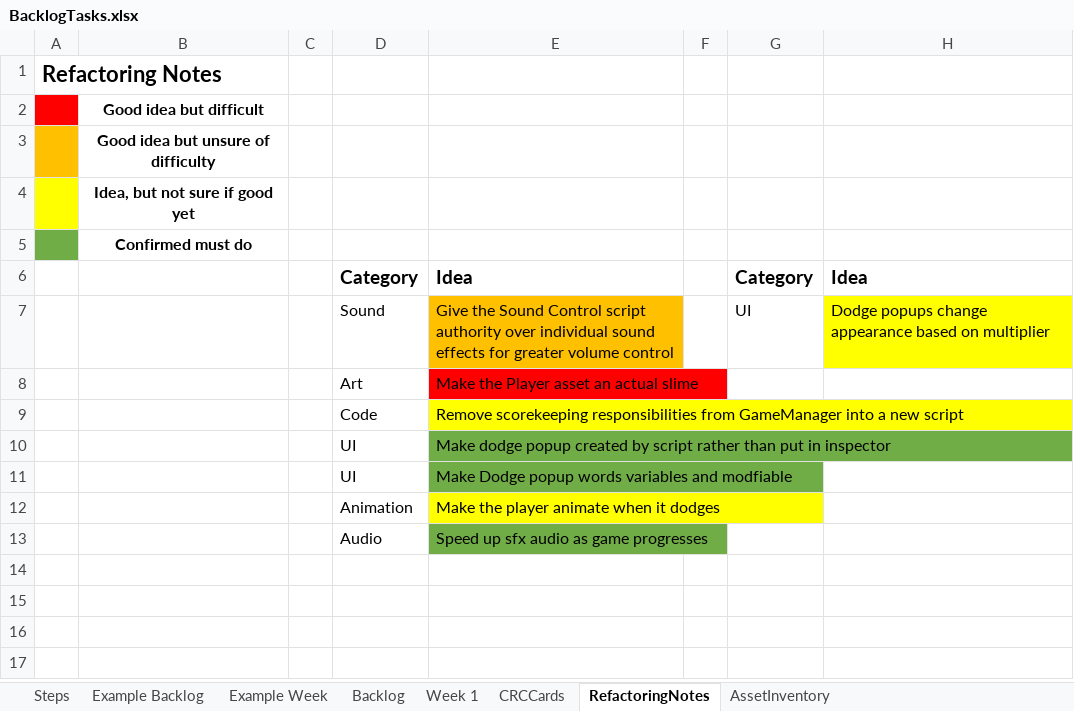
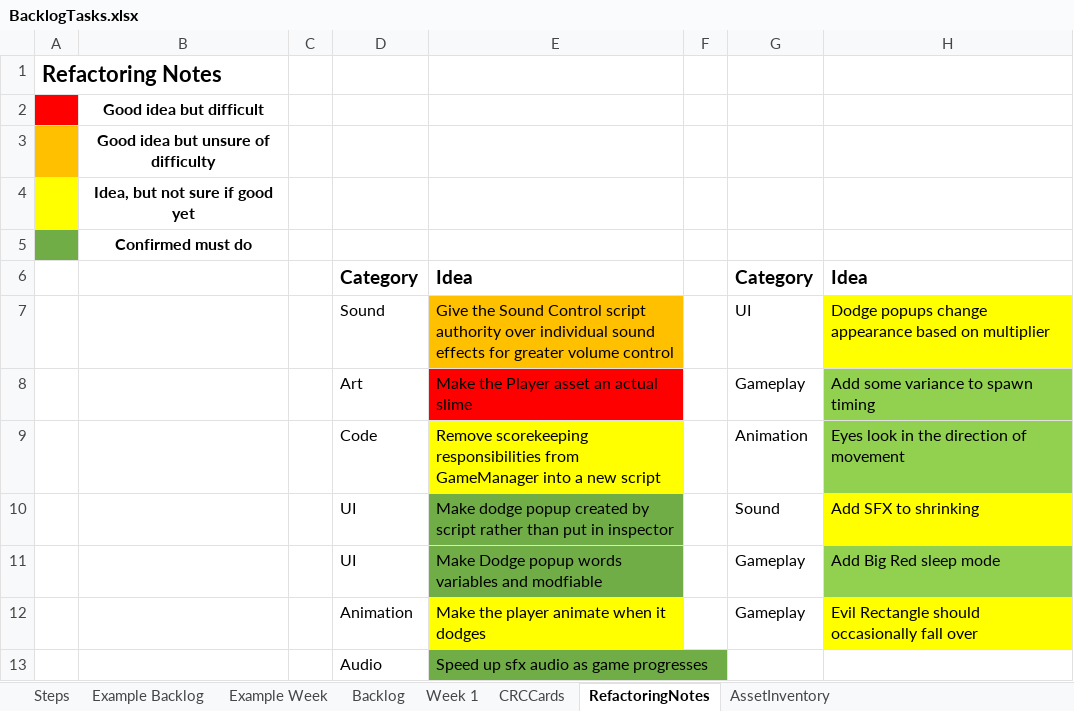
Before and after one commit to haziboro/CoreRun, an Excel workbook: BacklogTasks.xlsx, sheet RefactoringNotes, drawn as a sheet; values as stored, in another font and other column widths than the file's, no borders; the diff names each change by its address in the sheet, - before the commit and + after, or states it on an @@ line.

Commit message:
Spawn Randomizer and Enemies
Reworked enemy script as parent class to support more enemy variants. Added random spawning to EvilRectangle.

```diff
--- a/BacklogTasks.xlsx (sheet RefactoringNotes)
+++ b/BacklogTasks.xlsx (sheet RefactoringNotes)
-G8: (empty)
+G8: Gameplay
-H8: (empty)
+H8: Add some variance to spawn timing
-H8:H9 fill: none
+H8:H9 fill: #92D050
-G9: (empty)
+G9: Animation
-H9: (empty)
+H9: Eyes look in the direction of movement
-G10: (empty)
+G10: Sound
-H10: (empty)
+H10: Add SFX to shrinking
-H10 fill: none
+H10 fill: #FFFF00
-G11:G12: (empty)
+G11:G12: Gameplay
-H11: (empty)
+H11: Add Big Red sleep mode
-H11 fill: none
+H11 fill: #92D050
-H12: (empty)
+H12: Evil Rectangle should occasionally fall over
-H12 fill: none
+H12 fill: #FFFF00
```
Also changed, not shown: sheet Week 1, sheet Backlog, 13 other files.
